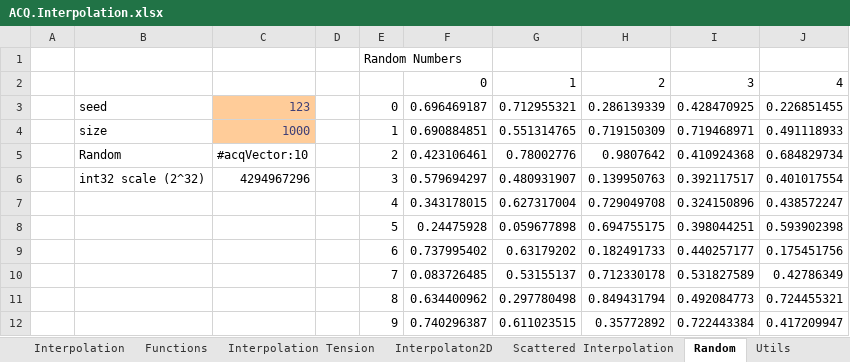
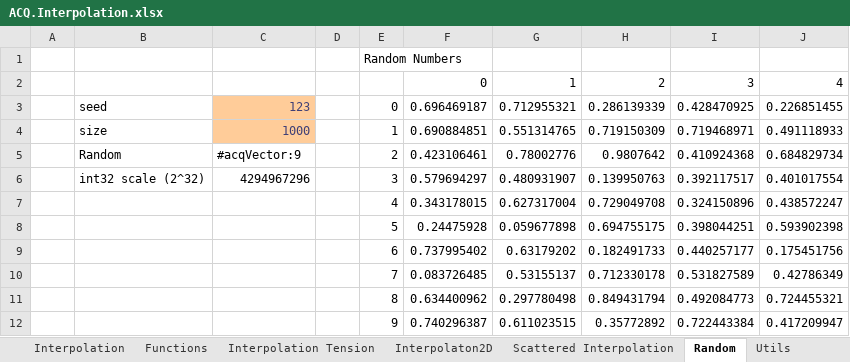
Before and after one commit to ratesquant/ACQ, an Excel workbook: Distribution/ACQ.Interpolation.xlsx, sheet Random, drawn as a sheet; only a part is shown; values as stored, in another font and other column widths than the file's, no borders; the diff names each change by its address in the sheet, - before the commit and + after, or states it on an @@ line.

```diff
--- a/Distribution/ACQ.Interpolation.xlsx (sheet Random)
+++ b/Distribution/ACQ.Interpolation.xlsx (sheet Random)
-C5: #acqVector:10
+C5: #acqVector:9
```
Also changed, not shown: sheet Interpolation, sheet Utils, sheet Objects, sheet Interpolation Tension, sheet Scattered Interpolation, charts or pictures, 17 other files.
